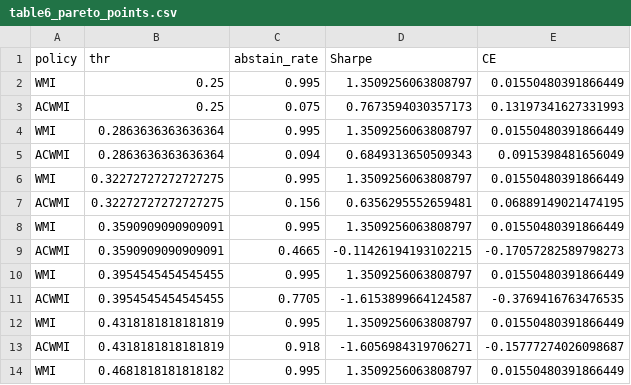
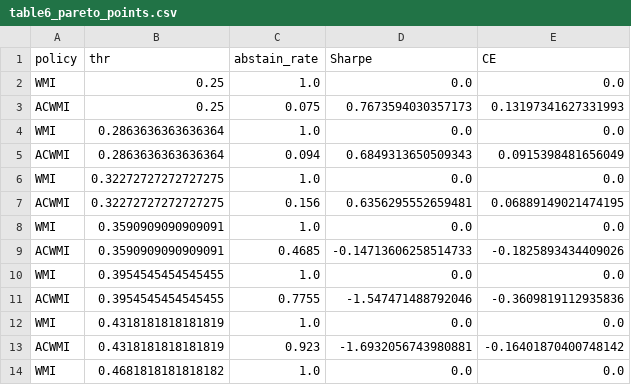
Before and after one commit to CnOxx1/EvoQuantV3, a CSV file: pdf/tables/table6_pareto_points.csv, drawn as a sheet; only a part is shown; the diff covers the shown part only.

```diff
--- a/pdf/tables/table6_pareto_points.csv
+++ b/pdf/tables/table6_pareto_points.csv
@@ -1,14 +1,14 @@
 policy,thr,abstain_rate,Sharpe,CE
-WMI,0.25,0.995,1.3509256063808797,0.01550480391866449
+WMI,0.25,1.0,0.0,0.0
 ACWMI,0.25,0.075,0.7673594030357173,0.13197341627331993
-WMI,0.2863636363636364,0.995,1.3509256063808797,0.01550480391866449
+WMI,0.2863636363636364,1.0,0.0,0.0
 ACWMI,0.2863636363636364,0.094,0.6849313650509343,0.0915398481656049
-WMI,0.32272727272727275,0.995,1.3509256063808797,0.01550480391866449
+WMI,0.32272727272727275,1.0,0.0,0.0
 ACWMI,0.32272727272727275,0.156,0.6356295552659481,0.06889149021474195
-WMI,0.3590909090909091,0.995,1.3509256063808797,0.01550480391866449
-ACWMI,0.3590909090909091,0.4665,-0.11426194193102215,-0.17057282589798273
-WMI,0.3954545454545455,0.995,1.3509256063808797,0.01550480391866449
-ACWMI,0.3954545454545455,0.7705,-1.6153899664124587,-0.3769416763476535
-WMI,0.4318181818181819,0.995,1.3509256063808797,0.01550480391866449
-ACWMI,0.4318181818181819,0.918,-1.6056984319706271,-0.15777274026098687
-WMI,0.4681818181818182,0.995,1.3509256063808797,0.01550480391866449
+WMI,0.3590909090909091,1.0,0.0,0.0
+ACWMI,0.3590909090909091,0.4685,-0.14713606258514733,-0.1825893434409026
+WMI,0.3954545454545455,1.0,0.0,0.0
+ACWMI,0.3954545454545455,0.7755,-1.547471488792046,-0.3609819112935836
+WMI,0.4318181818181819,1.0,0.0,0.0
+ACWMI,0.4318181818181819,0.923,-1.6932056743980881,-0.16401870400748142
+WMI,0.4681818181818182,1.0,0.0,0.0
```
Also changed, not shown: 30 edited cells elsewhere in this file, pdf/tables/table_is_oos_stability.csv, pdf/tables/table_llm_consumer_econ.csv, 56 other files.
